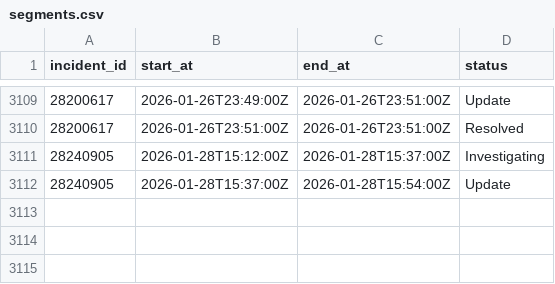
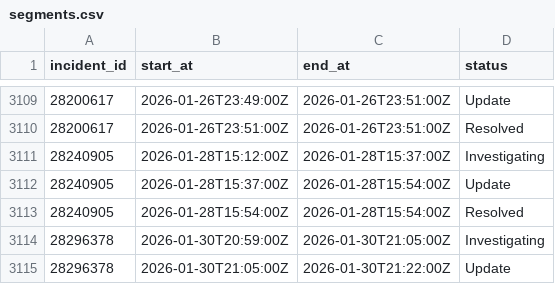
Before and after one commit to mrshu/github-statuses, a CSV file: parsed/segments.csv, drawn as a sheet; only a part is shown, gaps mark what is left out; the diff names each change by its address in the sheet, - before the commit and + after, or states it on an @@ line.

```diff
--- a/parsed/segments.csv
+++ b/parsed/segments.csv
+row 3113: 28240905 | 2026-01-28T15:54:00Z | 2026-01-28T15:54:00Z | Resolved
+row 3114: 28296378 | 2026-01-30T20:59:00Z | 2026-01-30T21:05:00Z | Investigating
+row 3115: 28296378 | 2026-01-30T21:05:00Z | 2026-01-30T21:22:00Z | Update
```
Also changed, not shown: parsed/downtime_windows.csv, 1 other file.
